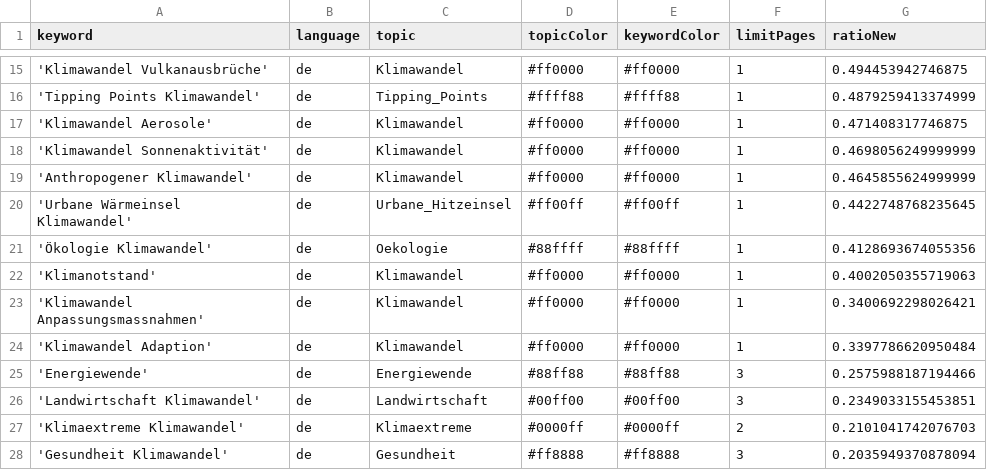
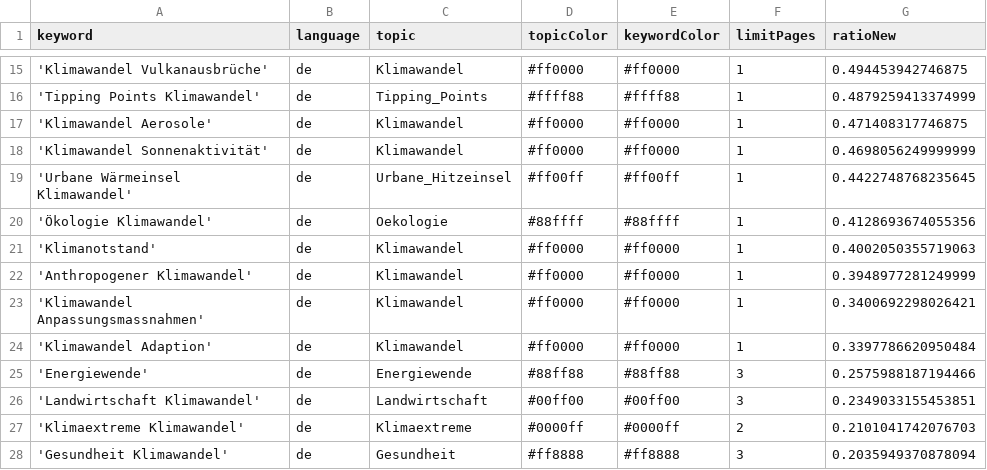
Before and after one commit to claba-news/climateIsComing, a CSV file: keywords.csv, drawn as a sheet; only a part is shown, gaps mark what is left out; removed rows and columns are numbered as before the commit, all else as after; the diff names each change by its address in the sheet, - before the commit and + after, or states it on an @@ line.

Commit message:
Commit from GitHub Actions (harvest:0.0)

```diff
--- a/keywords.csv
+++ b/keywords.csv
-row 19: 'Anthropogener Klimawandel' | de | Klimawandel | #ff0000 | #ff0000 | 1 | 0.4645855624999999
+row 22: 'Anthropogener Klimawandel' | de | Klimawandel | #ff0000 | #ff0000 | 1 | 0.3948977281249999
```
